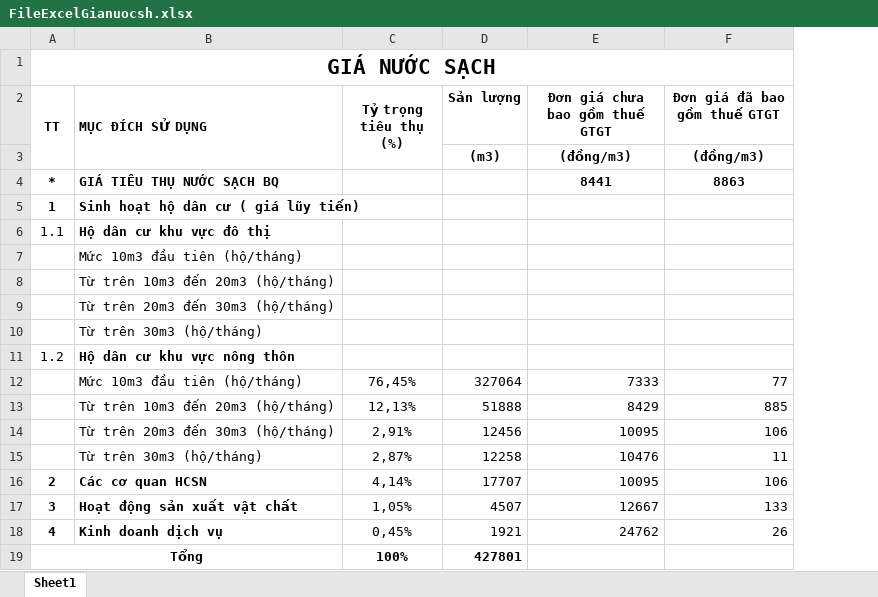
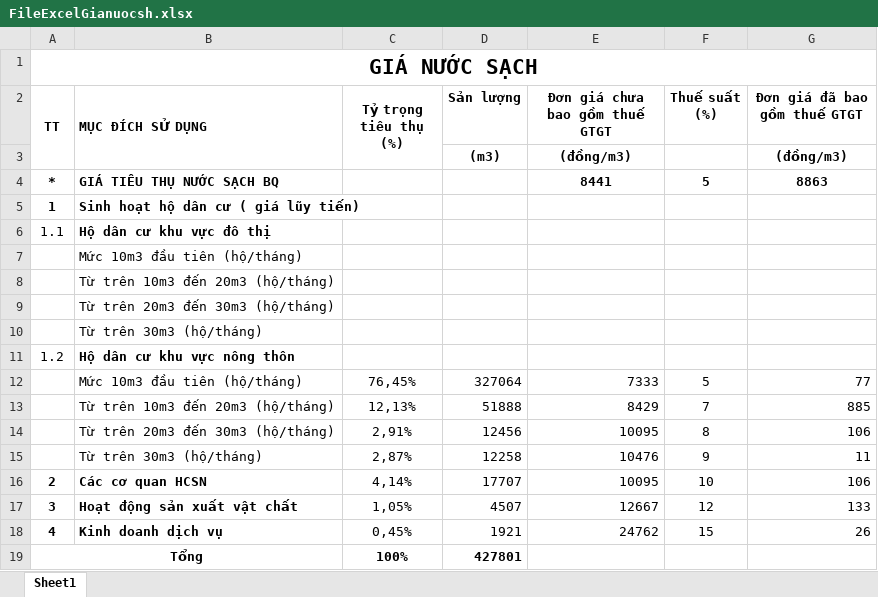
Before and after one commit to mylovecoi/CSDLGia_ASP_VinhLong, an Excel workbook: CSDLGia_ASP/wwwroot/UpLoad/File/DinhGia/Excel/FileExcelGianuocsh.xlsx, sheet Sheet1, drawn as a sheet; values as stored, in another font and other column widths than the file's, no borders; the diff names each change by its address in the sheet, - before the commit and + after, or states it on an @@ line.

```diff
--- a/CSDLGia_ASP/wwwroot/UpLoad/File/DinhGia/Excel/FileExcelGianuocsh.xlsx (sheet Sheet1)
+++ b/CSDLGia_ASP/wwwroot/UpLoad/File/DinhGia/Excel/FileExcelGianuocsh.xlsx (sheet Sheet1)
+column F (Thuế suất (%)), rows 4-18: 5 |  |  |  |  |  |  |  | 5 | 7 | 8 | 9 | 10 | 12 | 15
```
Also changed, not shown: 30 other files.
